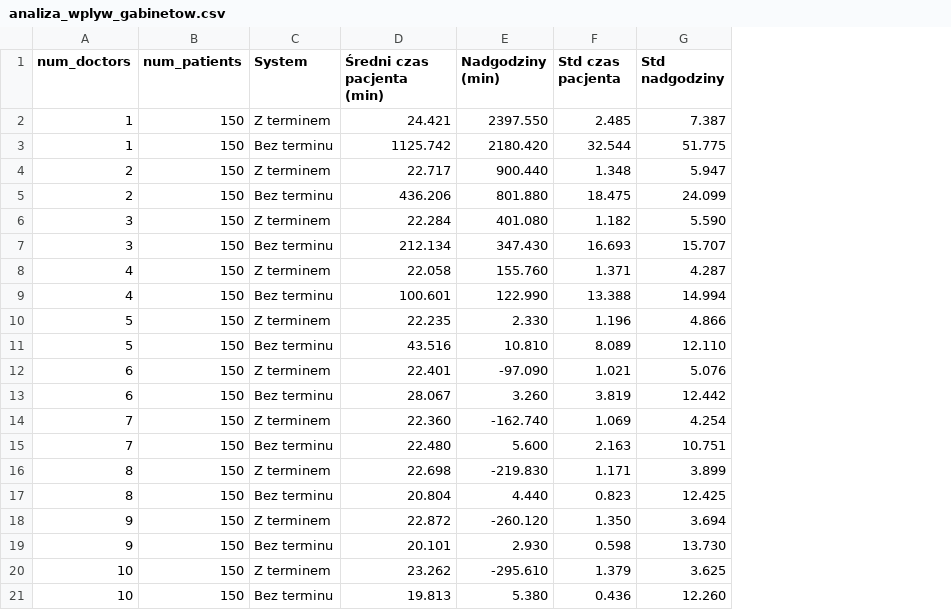
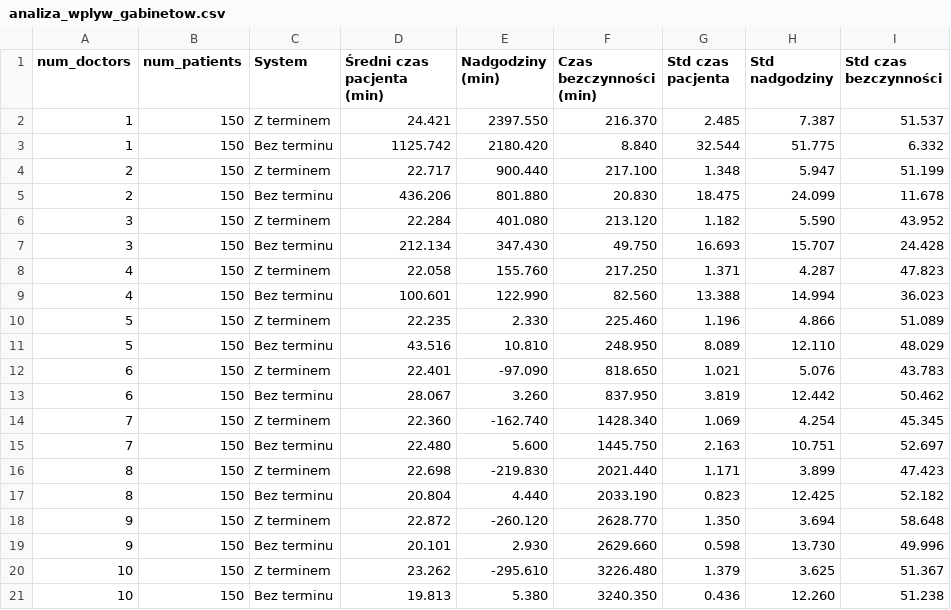
Before and after one commit to MescoCzubinski/ComputerSimulationClinicModel, a CSV file: results/analiza_wplyw_gabinetow.csv, drawn as a sheet; the diff names each change by its address in the sheet, - before the commit and + after, or states it on an @@ line.

```diff
--- a/results/analiza_wplyw_gabinetow.csv
+++ b/results/analiza_wplyw_gabinetow.csv
+column F (Czas bezczynności (min)), rows 2-21: 216.370 | 8.840 | 217.100 | 20.830 | 213.120 | 49.750 | 217.250 | 82.560 | 225.460 | 248.950 | 818.650 | 837.950 | 1428.340 | 1445.750 | 2021.440 | 2033.190 | 2628.770 | 2629.660 | 3226.480 | 3240.350
+column I (Std czas bezczynności), rows 2-21: 51.537 | 6.332 | 51.199 | 11.678 | 43.952 | 24.428 | 47.823 | 36.023 | 51.089 | 48.029 | 43.783 | 50.462 | 45.345 | 52.697 | 47.423 | 52.182 | 58.648 | 49.996 | 51.367 | 51.238
```
Also changed, not shown: results/analiza_wplyw_pacjentow.csv, results/dane_surowe.csv, 8 other files.
